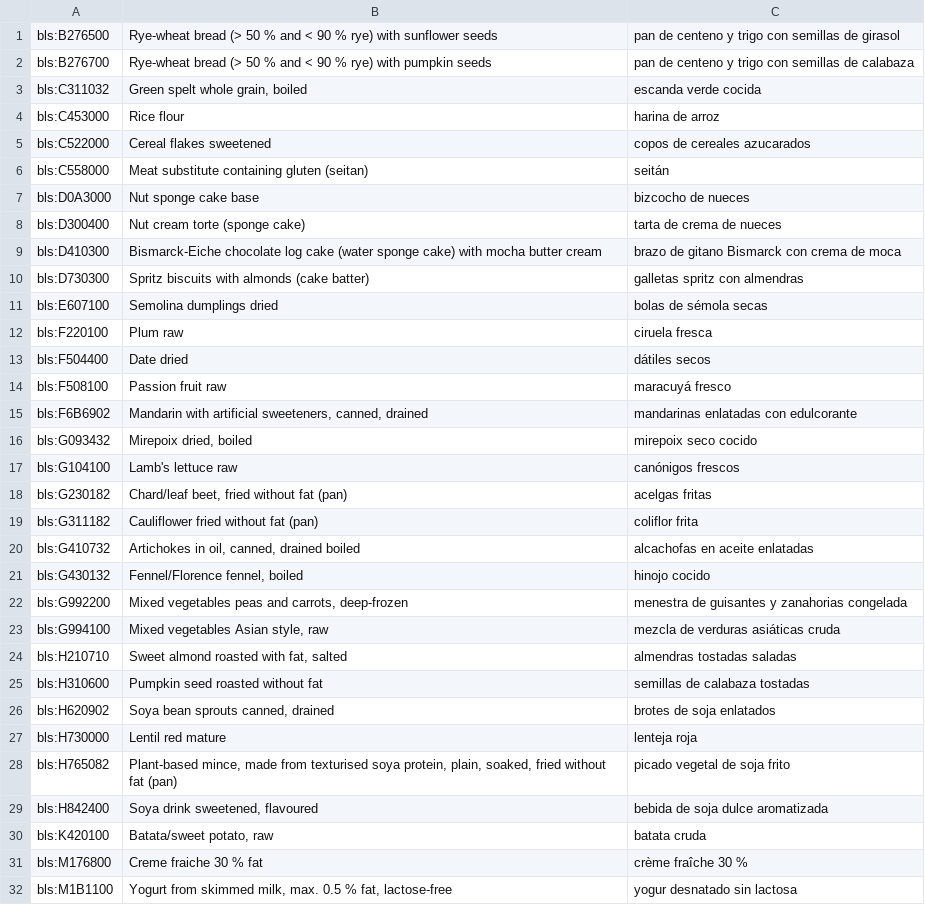
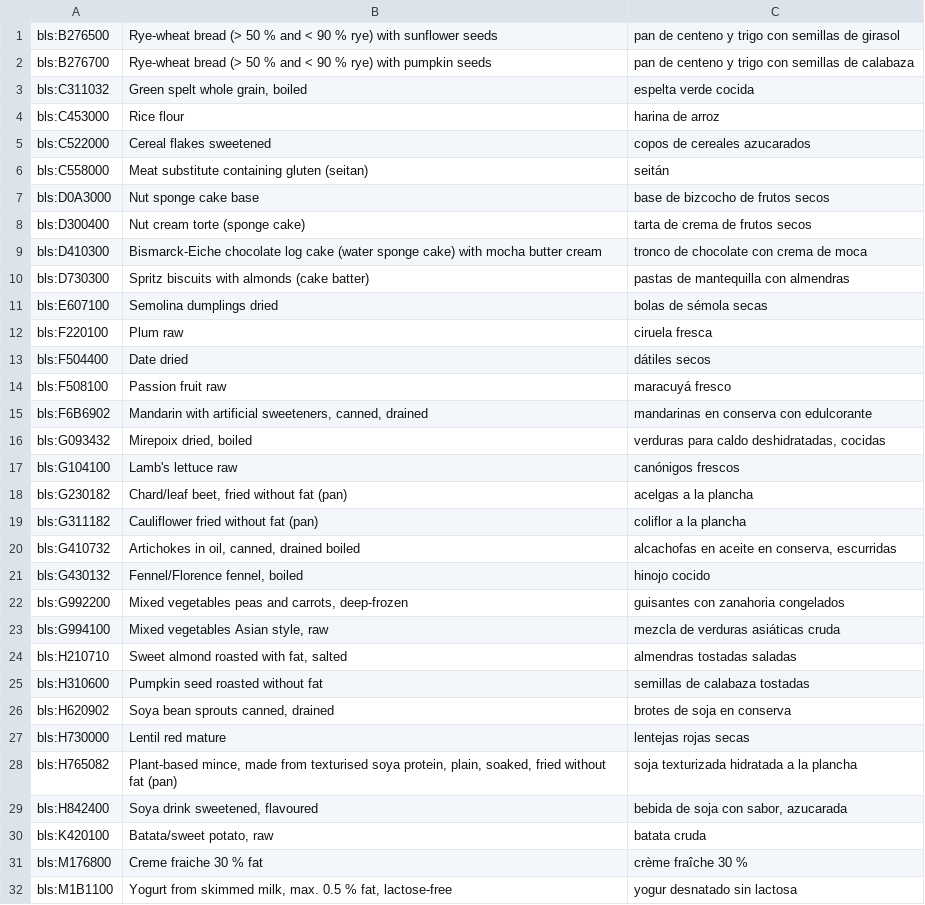
Before and after one commit to eait-fit/fooddb, a TSV file: data/names/mt/es.tsv, drawn as a sheet; only a part is shown; the diff covers the shown part only.

```diff
--- a/data/names/mt/es.tsv
+++ b/data/names/mt/es.tsv
@@ -2,3 +2,3 @@ bls:B276500	Rye-wheat bread (> 50 % and < 90 % rye) with sunflower seeds	pan de
 bls:B276700	Rye-wheat bread (> 50 % and < 90 % rye) with pumpkin seeds	pan de centeno y trigo con semillas de calabaza
-bls:C311032	Green spelt whole grain, boiled	escanda verde cocida
+bls:C311032	Green spelt whole grain, boiled	espelta verde cocida
 bls:C453000	Rice flour	harina de arroz
@@ -6,6 +6,6 @@ bls:C522000	Cereal flakes sweetened	copos de cereales azucarados
 bls:C558000	Meat substitute containing gluten (seitan)	seitán
-bls:D0A3000	Nut sponge cake base	bizcocho de nueces
-bls:D300400	Nut cream torte (sponge cake)	tarta de crema de nueces
-bls:D410300	"Bismarck-Eiche" chocolate log cake (water sponge cake) with mocha butter cream	brazo de gitano Bismarck con crema de moca
-bls:D730300	Spritz biscuits with almonds (cake batter)	galletas spritz con almendras
+bls:D0A3000	Nut sponge cake base	base de bizcocho de frutos secos
+bls:D300400	Nut cream torte (sponge cake)	tarta de crema de frutos secos
+bls:D410300	"Bismarck-Eiche" chocolate log cake (water sponge cake) with mocha butter cream	tronco de chocolate con crema de moca
+bls:D730300	Spritz biscuits with almonds (cake batter)	pastas de mantequilla con almendras
 bls:E607100	Semolina dumplings dried	bolas de sémola secas
@@ -14,10 +14,10 @@ bls:F504400	Date dried	dátiles secos
 bls:F508100	Passion fruit raw	maracuyá fresco
-bls:F6B6902	Mandarin with artificial sweeteners, canned, drained	mandarinas enlatadas con edulcorante
-bls:G093432	Mirepoix dried, boiled	mirepoix seco cocido
+bls:F6B6902	Mandarin with artificial sweeteners, canned, drained	mandarinas en conserva con edulcorante
+bls:G093432	Mirepoix dried, boiled	verduras para caldo deshidratadas, cocidas
 bls:G104100	Lamb's lettuce raw	canónigos frescos
-bls:G230182	Chard/leaf beet, fried without fat (pan)	acelgas fritas
-bls:G311182	Cauliflower fried without fat (pan)	coliflor frita
-bls:G410732	Artichokes in oil, canned, drained boiled	alcachofas en aceite enlatadas
+bls:G230182	Chard/leaf beet, fried without fat (pan)	acelgas a la plancha
+bls:G311182	Cauliflower fried without fat (pan)	coliflor a la plancha
+bls:G410732	Artichokes in oil, canned, drained boiled	alcachofas en aceite en conserva, escurridas
 bls:G430132	Fennel/Florence fennel, boiled	hinojo cocido
-bls:G992200	Mixed vegetables peas and carrots, deep-frozen	menestra de guisantes y zanahorias congelada
+bls:G992200	Mixed vegetables peas and carrots, deep-frozen	guisantes con zanahoria congelados
 bls:G994100	Mixed vegetables Asian style, raw	mezcla de verduras asiáticas cruda
@@ -25,6 +25,6 @@ bls:H210710	Sweet almond roasted with fat, salted	almendras tostadas saladas
 bls:H310600	Pumpkin seed roasted without fat	semillas de calabaza tostadas
-bls:H620902	Soya bean sprouts canned, drained	brotes de soja enlatados
-bls:H730000	Lentil red mature	lenteja roja
-bls:H765082	Plant-based mince, made from texturised soya protein, plain, soaked, fried without fat (pan)	picado vegetal de soja frito
-bls:H842400	Soya drink sweetened, flavoured	bebida de soja dulce aromatizada
+bls:H620902	Soya bean sprouts canned, drained	brotes de soja en conserva
+bls:H730000	Lentil red mature	lentejas rojas secas
+bls:H765082	Plant-based mince, made from texturised soya protein, plain, soaked, fried without fat (pan)	soja texturizada hidratada a la plancha
+bls:H842400	Soya drink sweetened, flavoured	bebida de soja con sabor, azucarada
 bls:K420100	Batata/sweet potato, raw	batata cruda
```
Also changed, not shown: 127 edited cells elsewhere in this file, data/names/mt/ru.tsv, 8 other files.
